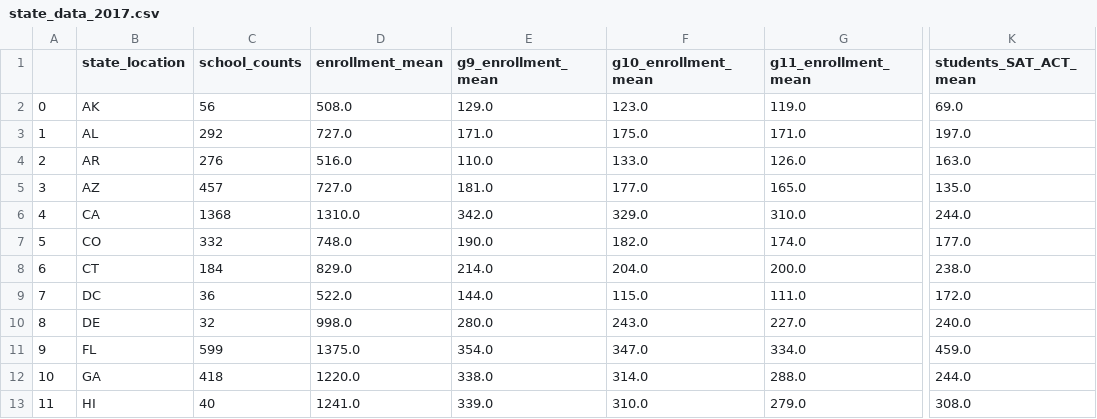
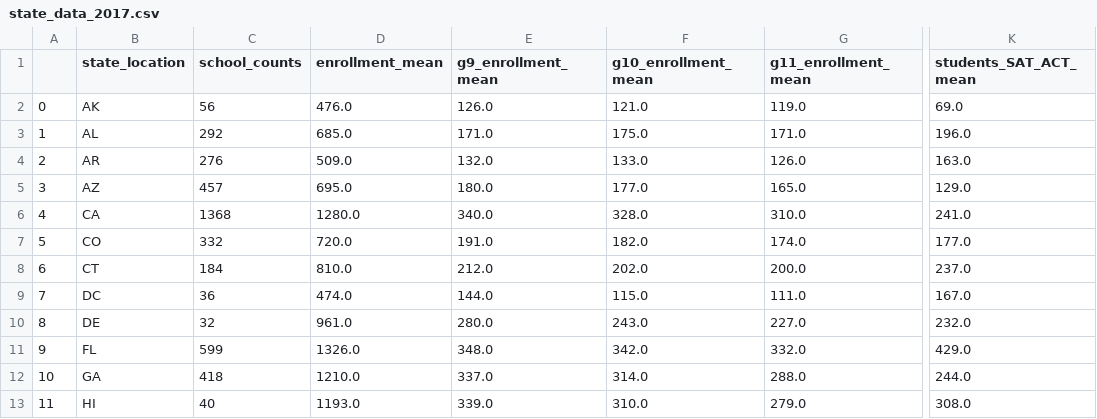
Before and after one commit to SherlockSoe/MADS-Milestone-1, a CSV file: educationdata/state_data_2017.csv, drawn as a sheet; only a part is shown, gaps mark what is left out; the diff covers the shown part only; the diff names each change by its address in the sheet, - before the commit and + after, or states it on an @@ line.

```diff
--- a/educationdata/state_data_2017.csv
+++ b/educationdata/state_data_2017.csv
-D2 (enrollment_mean): 508.0
+D2 (enrollment_mean): 476.0
-E2 (g9_enrollment_mean): 129.0
+E2 (g9_enrollment_mean): 126.0
-F2 (g10_enrollment_mean): 123.0
+F2 (g10_enrollment_mean): 121.0
-D3 (enrollment_mean): 727.0
+D3 (enrollment_mean): 685.0
-K3 (students_SAT_ACT_mean): 197.0
+K3 (students_SAT_ACT_mean): 196.0
-D4 (enrollment_mean): 516.0
+D4 (enrollment_mean): 509.0
-E4 (g9_enrollment_mean): 110.0
+E4 (g9_enrollment_mean): 132.0
-D5 (enrollment_mean): 727.0
+D5 (enrollment_mean): 695.0
-E5 (g9_enrollment_mean): 181.0
+E5 (g9_enrollment_mean): 180.0
-K5 (students_SAT_ACT_mean): 135.0
+K5 (students_SAT_ACT_mean): 129.0
-D6 (enrollment_mean): 1310.0
+D6 (enrollment_mean): 1280.0
-E6 (g9_enrollment_mean): 342.0
+E6 (g9_enrollment_mean): 340.0
-F6 (g10_enrollment_mean): 329.0
+F6 (g10_enrollment_mean): 328.0
-K6 (students_SAT_ACT_mean): 244.0
+K6 (students_SAT_ACT_mean): 241.0
-D7 (enrollment_mean): 748.0
+D7 (enrollment_mean): 720.0
-E7 (g9_enrollment_mean): 190.0
+E7 (g9_enrollment_mean): 191.0
-D8 (enrollment_mean): 829.0
+D8 (enrollment_mean): 810.0
-E8 (g9_enrollment_mean): 214.0
+E8 (g9_enrollment_mean): 212.0
-F8 (g10_enrollment_mean): 204.0
+F8 (g10_enrollment_mean): 202.0
-K8 (students_SAT_ACT_mean): 238.0
+K8 (students_SAT_ACT_mean): 237.0
-D9 (enrollment_mean): 522.0
+D9 (enrollment_mean): 474.0
-K9 (students_SAT_ACT_mean): 172.0
+K9 (students_SAT_ACT_mean): 167.0
-D10 (enrollment_mean): 998.0
+D10 (enrollment_mean): 961.0
-K10 (students_SAT_ACT_mean): 240.0
+K10 (students_SAT_ACT_mean): 232.0
-D11 (enrollment_mean): 1375.0
+D11 (enrollment_mean): 1326.0
-E11 (g9_enrollment_mean): 354.0
+E11 (g9_enrollment_mean): 348.0
-F11 (g10_enrollment_mean): 347.0
+F11 (g10_enrollment_mean): 342.0
-G11 (g11_enrollment_mean): 334.0
+G11 (g11_enrollment_mean): 332.0
-K11 (students_SAT_ACT_mean): 459.0
+K11 (students_SAT_ACT_mean): 429.0
-D12 (enrollment_mean): 1220.0
+D12 (enrollment_mean): 1210.0
-E12 (g9_enrollment_mean): 338.0
+E12 (g9_enrollment_mean): 337.0
-D13 (enrollment_mean): 1241.0
+D13 (enrollment_mean): 1193.0
```
Also changed, not shown: 103 edited cells elsewhere in this file, educationdata/state_data_2013.csv, educationdata/state_data_2015.csv, 4 other files.
